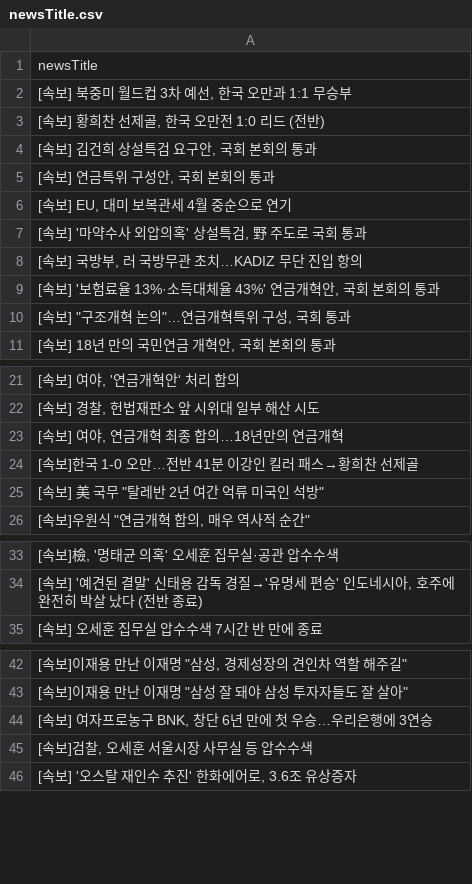
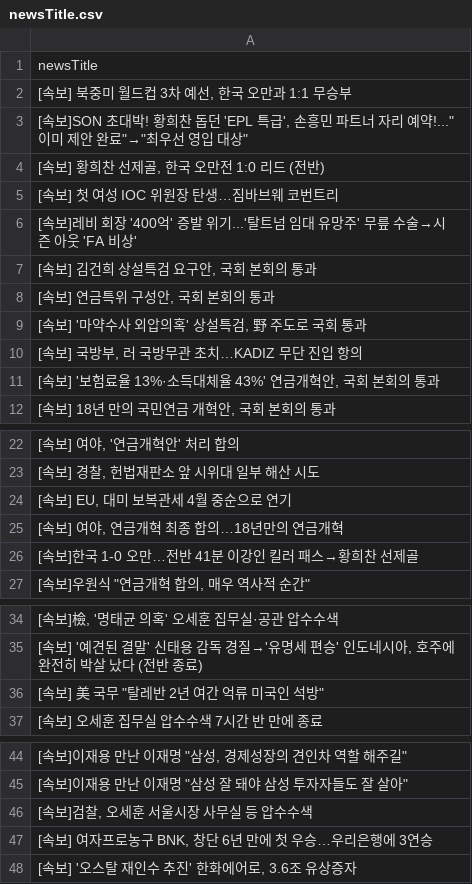
Before and after one commit to junhongkwon/News, a CSV file: newsTitle.csv, drawn as a sheet; only a part is shown, gaps mark what is left out; the diff covers the shown part only.

Commit message:
newsDataCollection

```diff
--- a/newsTitle.csv
+++ b/newsTitle.csv
@@ -2,6 +2,8 @@
 " [속보] 북중미 월드컵 3차 예선, 한국 오만과 1:1 무승부 "
+" [속보]SON 초대박! 황희찬 돕던 'EPL 특급', 손흥민 파트너 자리 예약!...""이미 제안 완료""→""최우선 영입 대상"" "
 " [속보] 황희찬 선제골, 한국 오만전 1:0 리드 (전반) "
+ [속보] 첫 여성 IOC 위원장 탄생…짐바브웨 코번트리
+ [속보]레비 회장 '400억' 증발 위기...'탈트넘 임대 유망주' 무릎 수술→시즌 아웃 'FA 비상'
 " [속보] 김건희 상설특검 요구안, 국회 본회의 통과 "
 " [속보] 연금특위 구성안, 국회 본회의 통과 "
-" [속보] EU, 대미 보복관세 4월 중순으로 연기 "
 " [속보] '마약수사 외압의혹' 상설특검, 野 주도로 국회 통과 "
@@ -9,3 +11,2 @@
 " [속보] '보험료율 13%·소득대체율 43%' 연금개혁안, 국회 본회의 통과 "
-" [속보] ""구조개혁 논의""…연금개혁특위 구성, 국회 통과 "
 " [속보] 18년 만의 국민연금 개혁안, 국회 본회의 통과 "
@@ -22,5 +23,5 @@
 " [속보] 경찰, 헌법재판소 앞 시위대 일부 해산 시도 "
+" [속보] EU, 대미 보복관세 4월 중순으로 연기 "
 " [속보] 여야, 연금개혁 최종 합의…18년만의 연금개혁 "
  [속보]한국 1-0 오만…전반 41분 이강인 킬러 패스→황희찬 선제골
-" [속보] 美 국무 ""탈레반 2년 여간 억류 미국인 석방"" "
 " [속보]우원식 ""연금개혁 합의, 매우 역사적 순간"" "
@@ -34,2 +35,3 @@
 " [속보] '예견된 결말' 신태용 감독 경질→'유명세 편승' 인도네시아, 호주에 완전히 박살 났다 (전반 종료) "
+" [속보] 美 국무 ""탈레반 2년 여간 억류 미국인 석방"" "
  [속보] 오세훈 집무실 압수수색 7시간 반 만에 종료
@@ -43,4 +45,4 @@
 " [속보]이재용 만난 이재명 ""삼성 잘 돼야 삼성 투자자들도 잘 살아"" "
+" [속보]검찰, 오세훈 서울시장 사무실 등 압수수색 "
 " [속보] 여자프로농구 BNK, 창단 6년 만에 첫 우승…우리은행에 3연승 "
-" [속보]검찰, 오세훈 서울시장 사무실 등 압수수색 "
 " [속보] '오스탈 재인수 추진' 한화에어로, 3.6조 유상증자 "
```
Also changed, not shown: 2 added rows, 4 removed rows, 15 moved rows and 2 edited cells elsewhere in this file.
